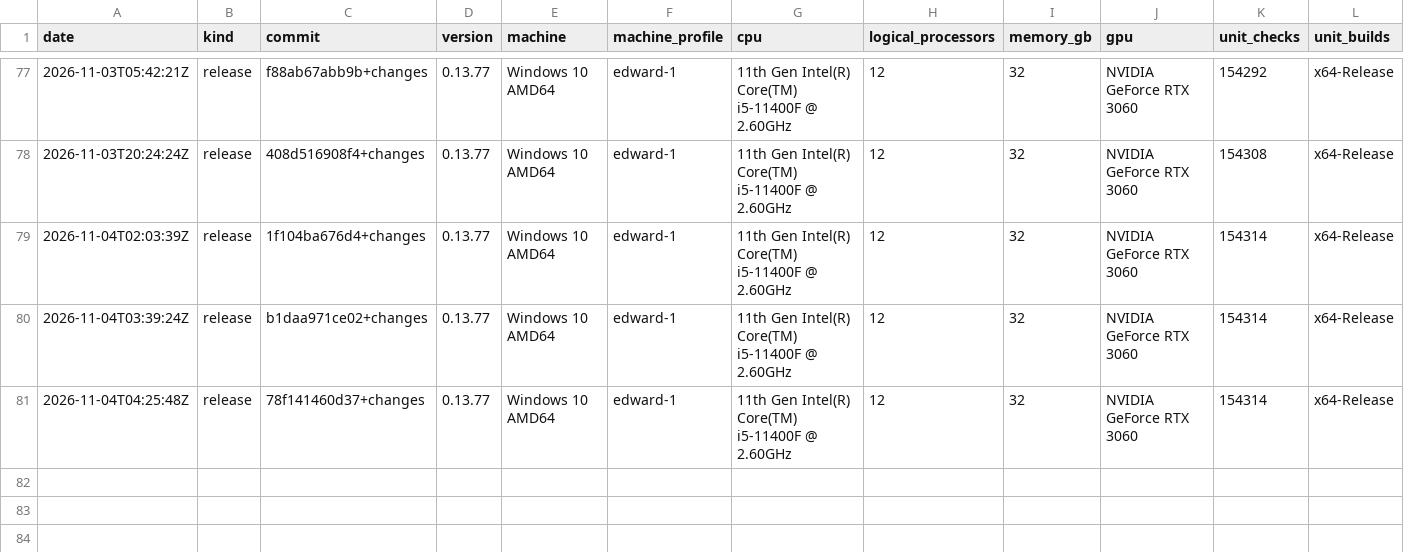
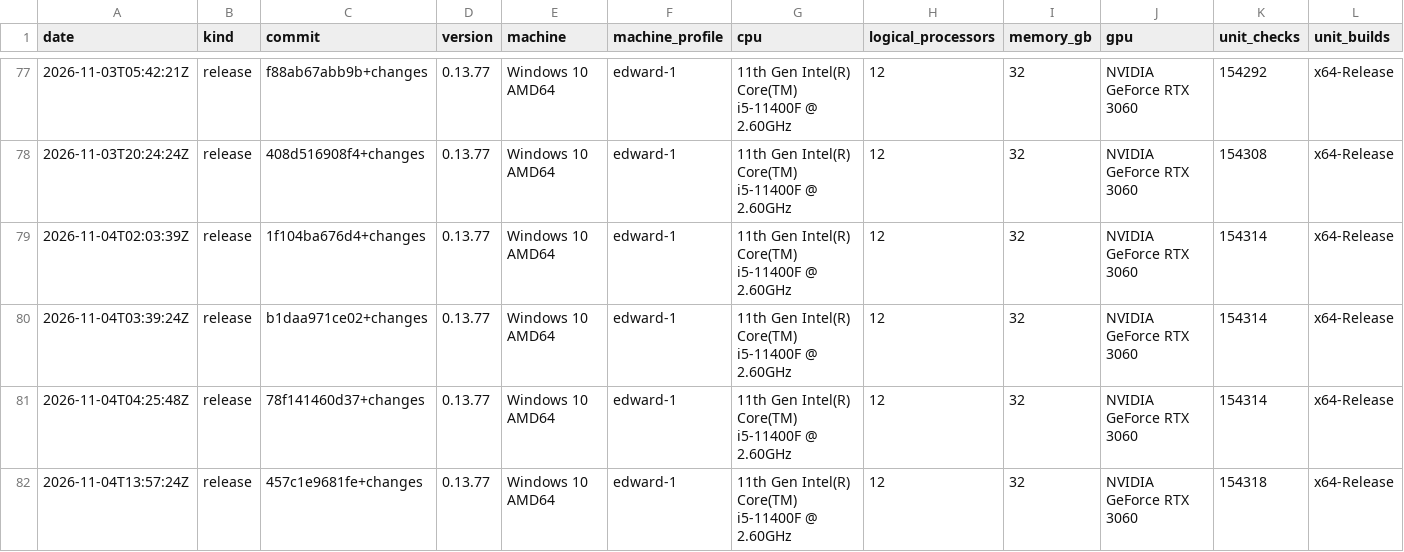
Before and after one commit to Thor110/Potentia, a TSV file: Sieve/metrics/index.tsv, drawn as a sheet; only a part is shown, gaps mark what is left out; rows hold the shown columns only; the diff names each change by its address in the sheet, - before the commit and + after, or states it on an @@ line.

Commit message:
sieve spanfix

```diff
--- a/Sieve/metrics/index.tsv
+++ b/Sieve/metrics/index.tsv
+row 82: 2026-11-04T13:57:24Z | release | 457c1e9681fe+changes | 0.13.77 | Windows 10 AMD64 | edward-1 | 11th Gen Intel(R) Core(TM) i5-11400F @ 2.60GHz | 12 | 32 | NVIDIA GeForce RTX 3060 | 154318 | x64-Release
```
Also changed, not shown: Sieve/results/bench-make-quick-2026-11-04.tsv, 7 other files.
